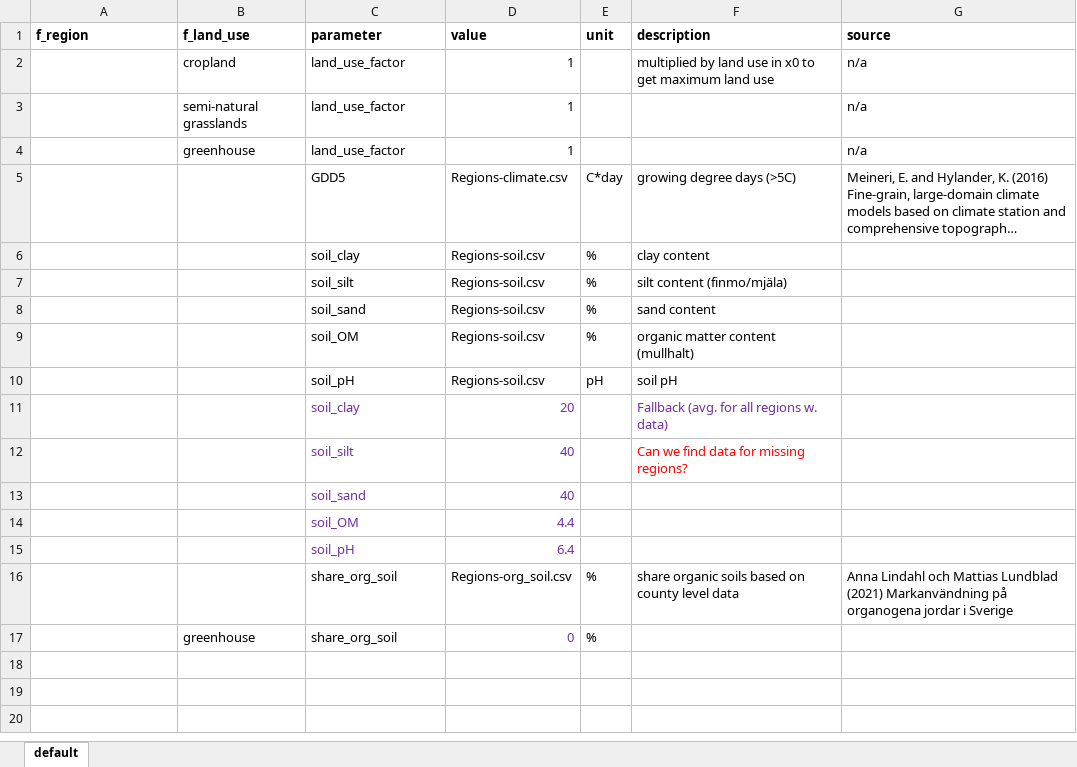
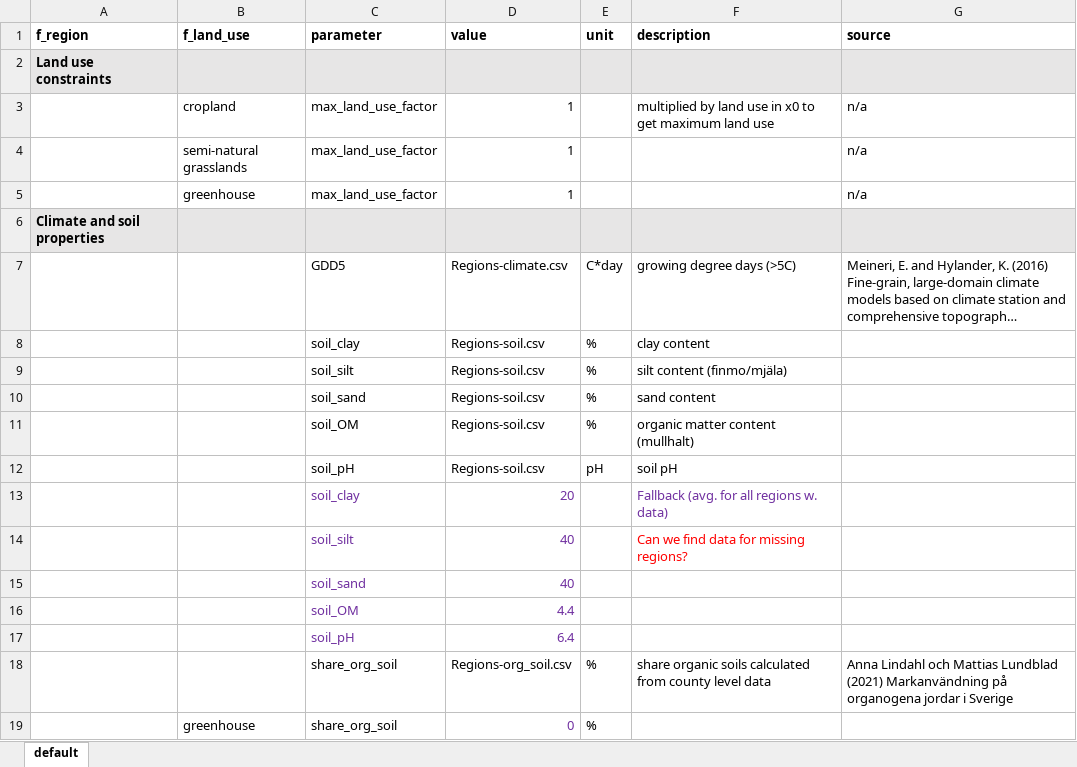
Before and after one commit to SLU-foodsystems/CIBUSmod, an Excel workbook: data/prod_parameters/Regions.xlsx, sheet default, drawn as a sheet; long unchanged cells end in …; values as stored, in another font and other column widths than the file's, no borders; addresses are those after the commit; the diff names each change by its address in the sheet, - before the commit and + after, or states it on an @@ line.

Commit message:
Implemented paremeters to control land use constraints

```diff
--- a/data/prod_parameters/Regions.xlsx (sheet default)
+++ b/data/prod_parameters/Regions.xlsx (sheet default)
+row 2: Land use constraints
-C3:C5 (parameter): land_use_factor
+C3:C5 (parameter): max_land_use_factor
+row 6: Climate and soil properties
-F18 (description): …organic soils based on county level…
+F18 (description): …organic soils calculated from county level…
```
Also changed, not shown: 1 other file.
